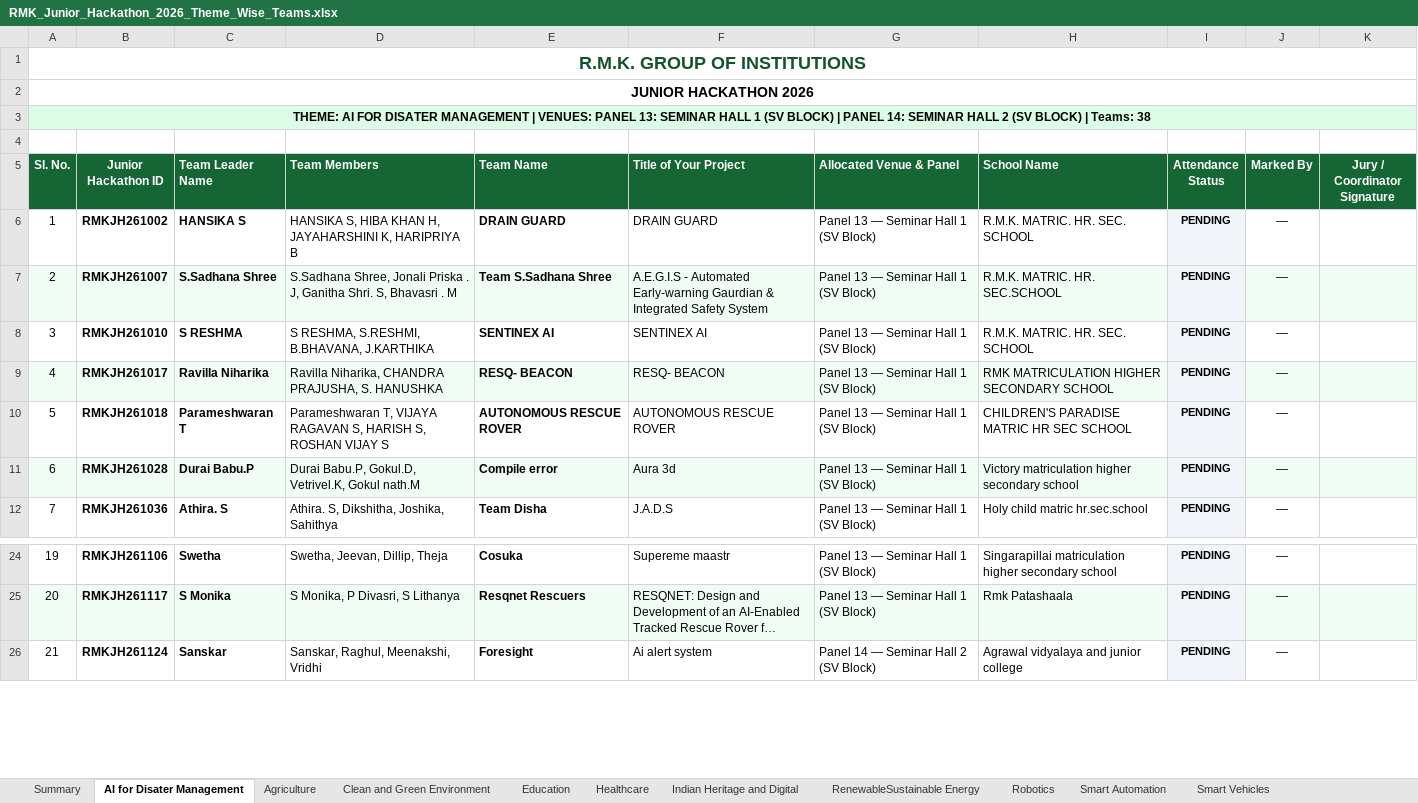
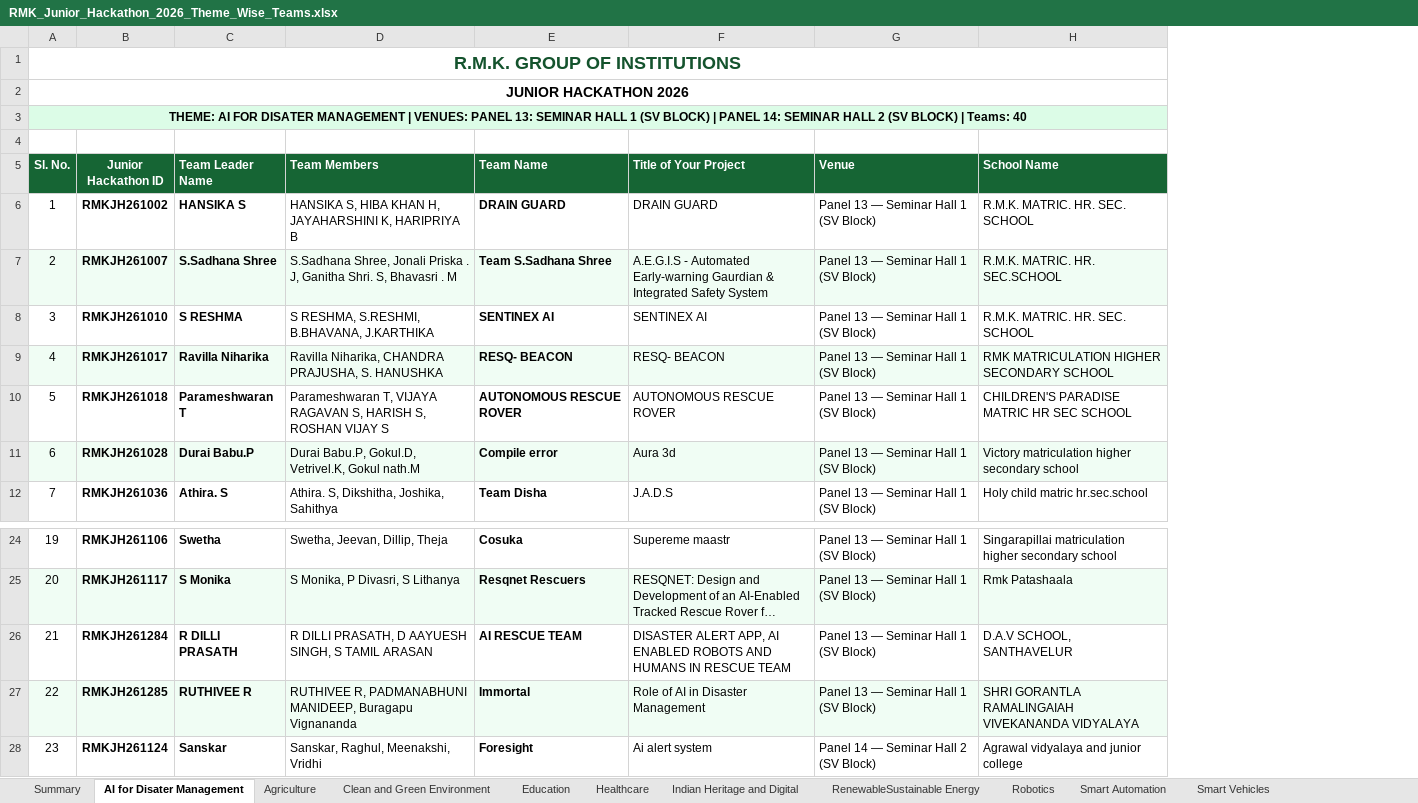
Before and after one commit to krish-mehta-01/rmk-jr-hackathon-2026, an Excel workbook: RMK_Junior_Hackathon_2026_Theme_Wise_Teams.xlsx, sheet AI for Disater Management, drawn as a sheet; only a part is shown, gaps mark what is left out; long unchanged cells end in …; values as stored, in another font and other column widths than the file's, no borders; charts and pictures not drawn; removed rows and columns are numbered as before the commit, all else as after; the diff names each change by its address in the sheet, - before the commit and + after, or states it on an @@ line.

```diff
--- a/RMK_Junior_Hackathon_2026_Theme_Wise_Teams.xlsx (sheet AI for Disater Management)
+++ b/RMK_Junior_Hackathon_2026_Theme_Wise_Teams.xlsx (sheet AI for Disater Management)
-column I (Attendance Status), rows 6-12: all PENDING; rows 24-26: all PENDING
-column J (Marked By), rows 6-12: all —; rows 24-26: all —
-column K (Jury / Coordinator Signature), empty
@@ column A (Sl. No.) renumbered from row 3 down @@
-G5: Allocated Venue & Panel
+G5: Venue
+row 26: 21 | RMKJH261284 | R DILLI PRASATH | R DILLI PRASATH, D AAYUESH SINGH, S TAMIL ARASAN | AI RESCUE TEAM | DISASTER ALERT APP, AI ENABLED ROBOTS AND HUMANS IN RESCUE TEAM | Panel 13 — Seminar Hall 1 (SV Block) | D.A.V SCHOOL, SANTHAVELUR
+row 27: 22 | RMKJH261285 | RUTHIVEE R | RUTHIVEE R, PADMANABHUNI MANIDEEP, Buragapu Vignananda | Immortal | Role of AI in Disaster Management | Panel 13 — Seminar Hall 1 (SV Block) | SHRI GORANTLA RAMALINGAIAH VIVEKANANDA VIDYALAYA
```
Also changed, not shown: sheet Robotics, sheet Indian Heritage and Digital, sheet Traditional Games of Indian, sheet Virtual Reality Experience, sheet Education, sheet Clean and Green Environment, 6 more sheets, charts or pictures, RMK_Junior_Hackathon_2026_Venue_Wise_Teams.xlsx, public/exports/RMK_Junior_Hackathon_2026_Theme_Wise_Teams.xlsx, 22 other files.
